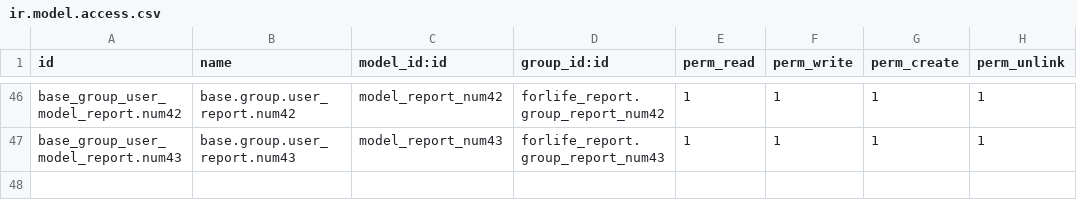
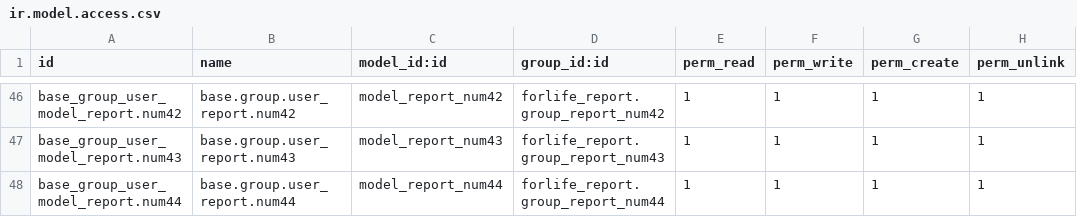
Before and after one commit to Onnet-Consulting/forlife, a CSV file: addons/custom/forlife_report/security/ir.model.access.csv, drawn as a sheet; only a part is shown, gaps mark what is left out; the diff names each change by its address in the sheet, - before the commit and + after, or states it on an @@ line.

Commit message:
[FIX] forlife_report: thêm context để lọc dữ liệu theo phân quyền

```diff
--- a/addons/custom/forlife_report/security/ir.model.access.csv
+++ b/addons/custom/forlife_report/security/ir.model.access.csv
+row 48: base_group_user_model_report.num44 | base.group.user_report.num44 | model_report_num44 | forlife_report.group_report_num44 | 1 | 1 | 1 | 1
```
Also changed, not shown: 15 other files.
